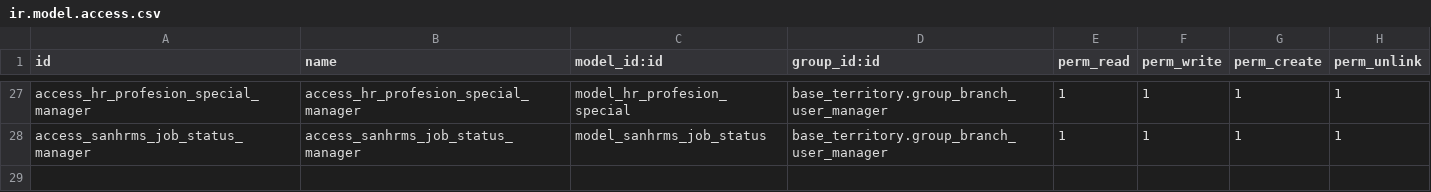
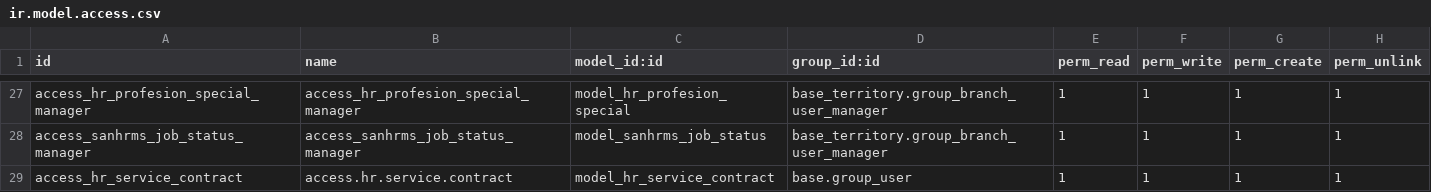
Before and after one commit to rohimoz28/PROJECT-SANTOSA, a CSV file: customize/santosa-project/sanbe_hr_extended/security/ir.model.access.csv, drawn as a sheet; only a part is shown, gaps mark what is left out.

Commit message:
[IMP] PAM: (3) Pembuatan Master Data SIP

```diff
--- a/customize/santosa-project/sanbe_hr_extended/security/ir.model.access.csv
+++ b/customize/santosa-project/sanbe_hr_extended/security/ir.model.access.csv
@@ -28 +28,2 @@ access_hr_profesion_special_manager,access_hr_profesion_special_manager,model_hr
 access_sanhrms_job_status_manager,access_sanhrms_job_status_manager,model_sanhrms_job_status,base_territory.group_branch_user_manager,1,1,1,1
+access_hr_service_contract,access.hr.service.contract,model_hr_service_contract,base.group_user,1,1,1,1
```
Also changed, not shown: 6 other files.
